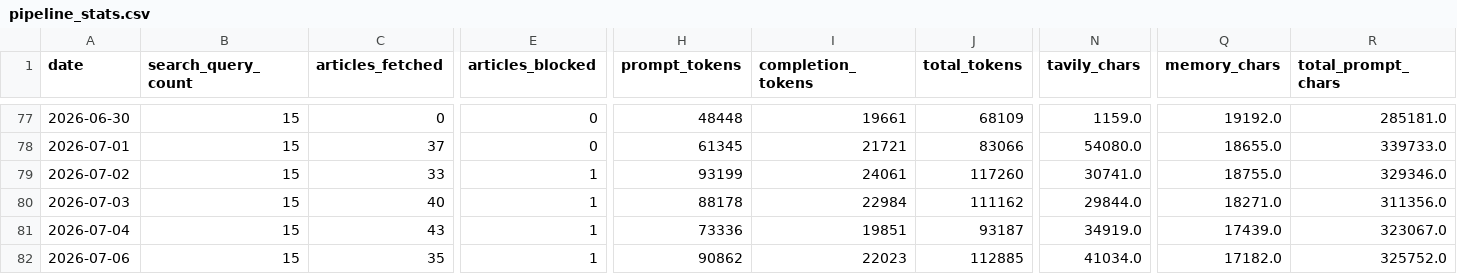
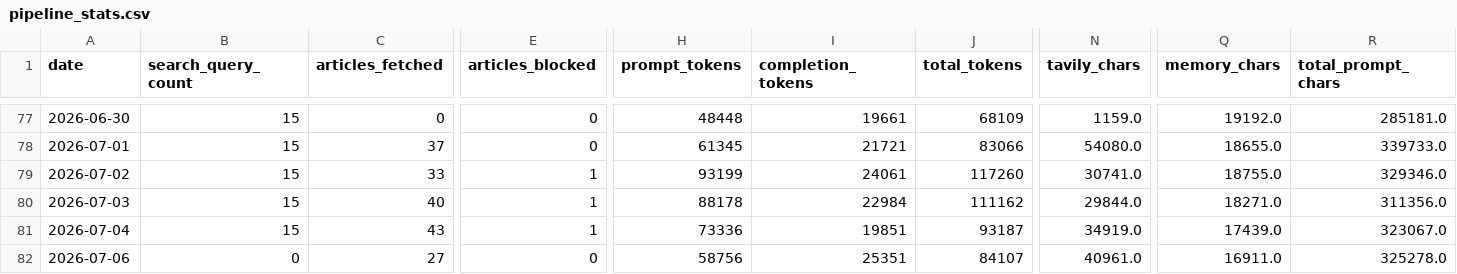
Before and after one commit to marcuslai1/market-dashboard, a CSV file: data/pipeline_stats.csv, drawn as a sheet; only a part is shown, gaps mark what is left out; the diff covers the shown part only; the diff names each change by its address in the sheet, - before the commit and + after, or states it on an @@ line.

```diff
--- a/data/pipeline_stats.csv
+++ b/data/pipeline_stats.csv
-B82 (search_query_count): 15
+B82 (search_query_count): 0
-C82 (articles_fetched): 35
+C82 (articles_fetched): 27
-E82 (articles_blocked): 1
+E82 (articles_blocked): 0
-H82 (prompt_tokens): 90862
+H82 (prompt_tokens): 58756
-I82 (completion_tokens): 22023
+I82 (completion_tokens): 25351
-J82 (total_tokens): 112885
+J82 (total_tokens): 84107
-N82 (tavily_chars): 41034.0
+N82 (tavily_chars): 40961.0
-Q82 (memory_chars): 17182.0
+Q82 (memory_chars): 16911.0
-R82 (total_prompt_chars): 325752.0
+R82 (total_prompt_chars): 325278.0
```
Also changed, not shown: 14 edited cells elsewhere in this file, data/claude_analysis.csv, data/signal_log.csv, 3 other files.
